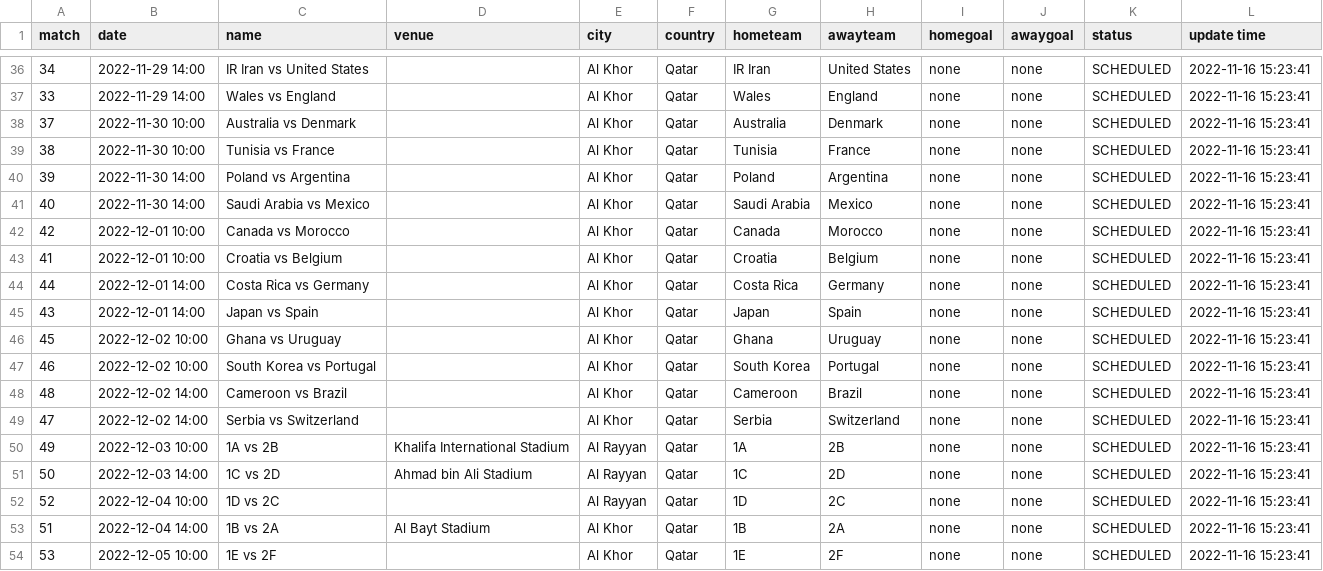
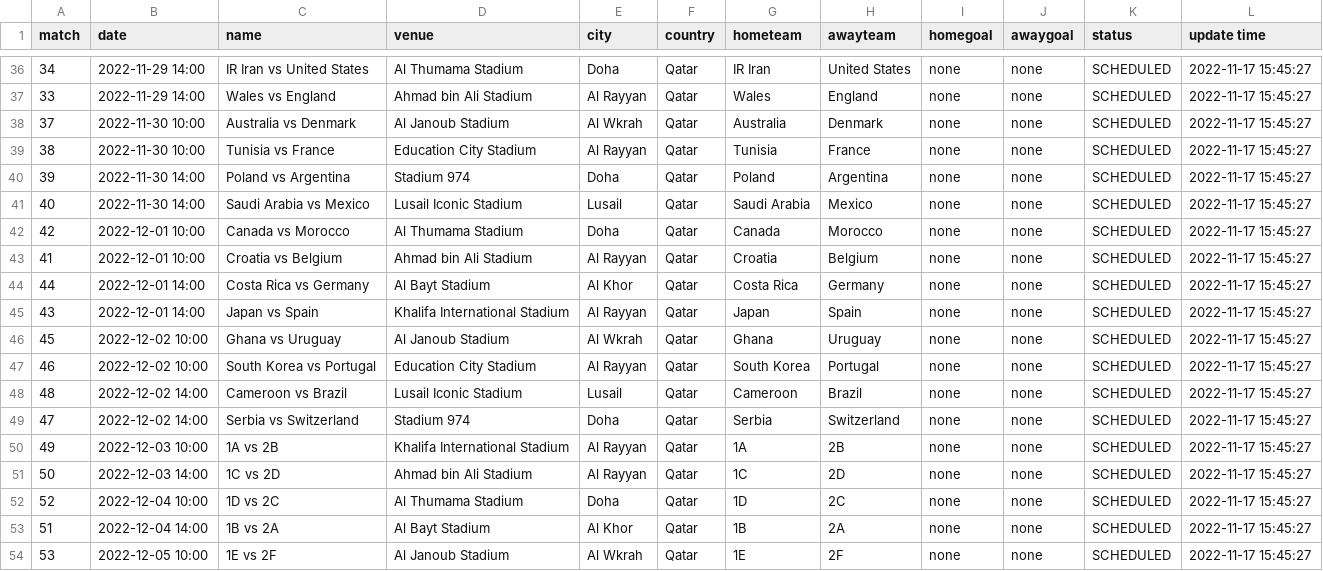
Before and after one commit to excel4soccer/FIFA2022_WC, a CSV file: fifa2022_fixture.csv, drawn as a sheet; only a part is shown, gaps mark what is left out; the diff covers the shown part only.

```diff
--- a/fifa2022_fixture.csv
+++ b/fifa2022_fixture.csv
@@ -36,19 +36,19 @@ match,date,name,venue,city,country,hometeam,awayteam,homegoal,awaygoal,status,up
-34,2022-11-29 14:00,IR Iran vs United States,,Al Khor,Qatar,IR Iran,United States,none,none,SCHEDULED,2022-11-16 15:23:41
-33,2022-11-29 14:00,Wales vs England,,Al Khor,Qatar,Wales,England,none,none,SCHEDULED,2022-11-16 15:23:41
-37,2022-11-30 10:00,Australia vs Denmark,,Al Khor,Qatar,Australia,Denmark,none,none,SCHEDULED,2022-11-16 15:23:41
-38,2022-11-30 10:00,Tunisia vs France,,Al Khor,Qatar,Tunisia,France,none,none,SCHEDULED,2022-11-16 15:23:41
-39,2022-11-30 14:00,Poland vs Argentina,,Al Khor,Qatar,Poland,Argentina,none,none,SCHEDULED,2022-11-16 15:23:41
-40,2022-11-30 14:00,Saudi Arabia vs Mexico,,Al Khor,Qatar,Saudi Arabia,Mexico,none,none,SCHEDULED,2022-11-16 15:23:41
-42,2022-12-01 10:00,Canada vs Morocco,,Al Khor,Qatar,Canada,Morocco,none,none,SCHEDULED,2022-11-16 15:23:41
-41,2022-12-01 10:00,Croatia vs Belgium,,Al Khor,Qatar,Croatia,Belgium,none,none,SCHEDULED,2022-11-16 15:23:41
-44,2022-12-01 14:00,Costa Rica vs Germany,,Al Khor,Qatar,Costa Rica,Germany,none,none,SCHEDULED,2022-11-16 15:23:41
-43,2022-12-01 14:00,Japan vs Spain,,Al Khor,Qatar,Japan,Spain,none,none,SCHEDULED,2022-11-16 15:23:41
-45,2022-12-02 10:00,Ghana vs Uruguay,,Al Khor,Qatar,Ghana,Uruguay,none,none,SCHEDULED,2022-11-16 15:23:41
-46,2022-12-02 10:00,South Korea vs Portugal,,Al Khor,Qatar,South Korea,Portugal,none,none,SCHEDULED,2022-11-16 15:23:41
-48,2022-12-02 14:00,Cameroon vs Brazil,,Al Khor,Qatar,Cameroon,Brazil,none,none,SCHEDULED,2022-11-16 15:23:41
-47,2022-12-02 14:00,Serbia vs Switzerland,,Al Khor,Qatar,Serbia,Switzerland,none,none,SCHEDULED,2022-11-16 15:23:41
-49,2022-12-03 10:00,1A vs 2B,Khalifa International Stadium,Al Rayyan,Qatar,1A,2B,none,none,SCHEDULED,2022-11-16 15:23:41
-50,2022-12-03 14:00,1C vs 2D,Ahmad bin Ali Stadium,Al Rayyan,Qatar,1C,2D,none,none,SCHEDULED,2022-11-16 15:23:41
-52,2022-12-04 10:00,1D vs 2C,,Al Rayyan,Qatar,1D,2C,none,none,SCHEDULED,2022-11-16 15:23:41
-51,2022-12-04 14:00,1B vs 2A,Al Bayt Stadium,Al Khor,Qatar,1B,2A,none,none,SCHEDULED,2022-11-16 15:23:41
-53,2022-12-05 10:00,1E vs 2F,,Al Khor,Qatar,1E,2F,none,none,SCHEDULED,2022-11-16 15:23:41
+34,2022-11-29 14:00,IR Iran vs United States,Al Thumama Stadium,Doha,Qatar,IR Iran,United States,none,none,SCHEDULED,2022-11-17 15:45:27
+33,2022-11-29 14:00,Wales vs England,Ahmad bin Ali Stadium,Al Rayyan,Qatar,Wales,England,none,none,SCHEDULED,2022-11-17 15:45:27
+37,2022-11-30 10:00,Australia vs Denmark,Al Janoub Stadium,Al Wkrah,Qatar,Australia,Denmark,none,none,SCHEDULED,2022-11-17 15:45:27
+38,2022-11-30 10:00,Tunisia vs France,Education City Stadium,Al Rayyan,Qatar,Tunisia,France,none,none,SCHEDULED,2022-11-17 15:45:27
+39,2022-11-30 14:00,Poland vs Argentina,Stadium 974,Doha,Qatar,Poland,Argentina,none,none,SCHEDULED,2022-11-17 15:45:27
+40,2022-11-30 14:00,Saudi Arabia vs Mexico,Lusail Iconic Stadium,Lusail,Qatar,Saudi Arabia,Mexico,none,none,SCHEDULED,2022-11-17 15:45:27
+42,2022-12-01 10:00,Canada vs Morocco,Al Thumama Stadium,Doha,Qatar,Canada,Morocco,none,none,SCHEDULED,2022-11-17 15:45:27
+41,2022-12-01 10:00,Croatia vs Belgium,Ahmad bin Ali Stadium,Al Rayyan,Qatar,Croatia,Belgium,none,none,SCHEDULED,2022-11-17 15:45:27
+44,2022-12-01 14:00,Costa Rica vs Germany,Al Bayt Stadium,Al Khor,Qatar,Costa Rica,Germany,none,none,SCHEDULED,2022-11-17 15:45:27
+43,2022-12-01 14:00,Japan vs Spain,Khalifa International Stadium,Al Rayyan,Qatar,Japan,Spain,none,none,SCHEDULED,2022-11-17 15:45:27
+45,2022-12-02 10:00,Ghana vs Uruguay,Al Janoub Stadium,Al Wkrah,Qatar,Ghana,Uruguay,none,none,SCHEDULED,2022-11-17 15:45:27
+46,2022-12-02 10:00,South Korea vs Portugal,Education City Stadium,Al Rayyan,Qatar,South Korea,Portugal,none,none,SCHEDULED,2022-11-17 15:45:27
+48,2022-12-02 14:00,Cameroon vs Brazil,Lusail Iconic Stadium,Lusail,Qatar,Cameroon,Brazil,none,none,SCHEDULED,2022-11-17 15:45:27
+47,2022-12-02 14:00,Serbia vs Switzerland,Stadium 974,Doha,Qatar,Serbia,Switzerland,none,none,SCHEDULED,2022-11-17 15:45:27
+49,2022-12-03 10:00,1A vs 2B,Khalifa International Stadium,Al Rayyan,Qatar,1A,2B,none,none,SCHEDULED,2022-11-17 15:45:27
+50,2022-12-03 14:00,1C vs 2D,Ahmad bin Ali Stadium,Al Rayyan,Qatar,1C,2D,none,none,SCHEDULED,2022-11-17 15:45:27
+52,2022-12-04 10:00,1D vs 2C,Al Thumama Stadium,Doha,Qatar,1D,2C,none,none,SCHEDULED,2022-11-17 15:45:27
+51,2022-12-04 14:00,1B vs 2A,Al Bayt Stadium,Al Khor,Qatar,1B,2A,none,none,SCHEDULED,2022-11-17 15:45:27
+53,2022-12-05 10:00,1E vs 2F,Al Janoub Stadium,Al Wkrah,Qatar,1E,2F,none,none,SCHEDULED,2022-11-17 15:45:27
```
Also changed, not shown: 127 edited cells elsewhere in this file.
